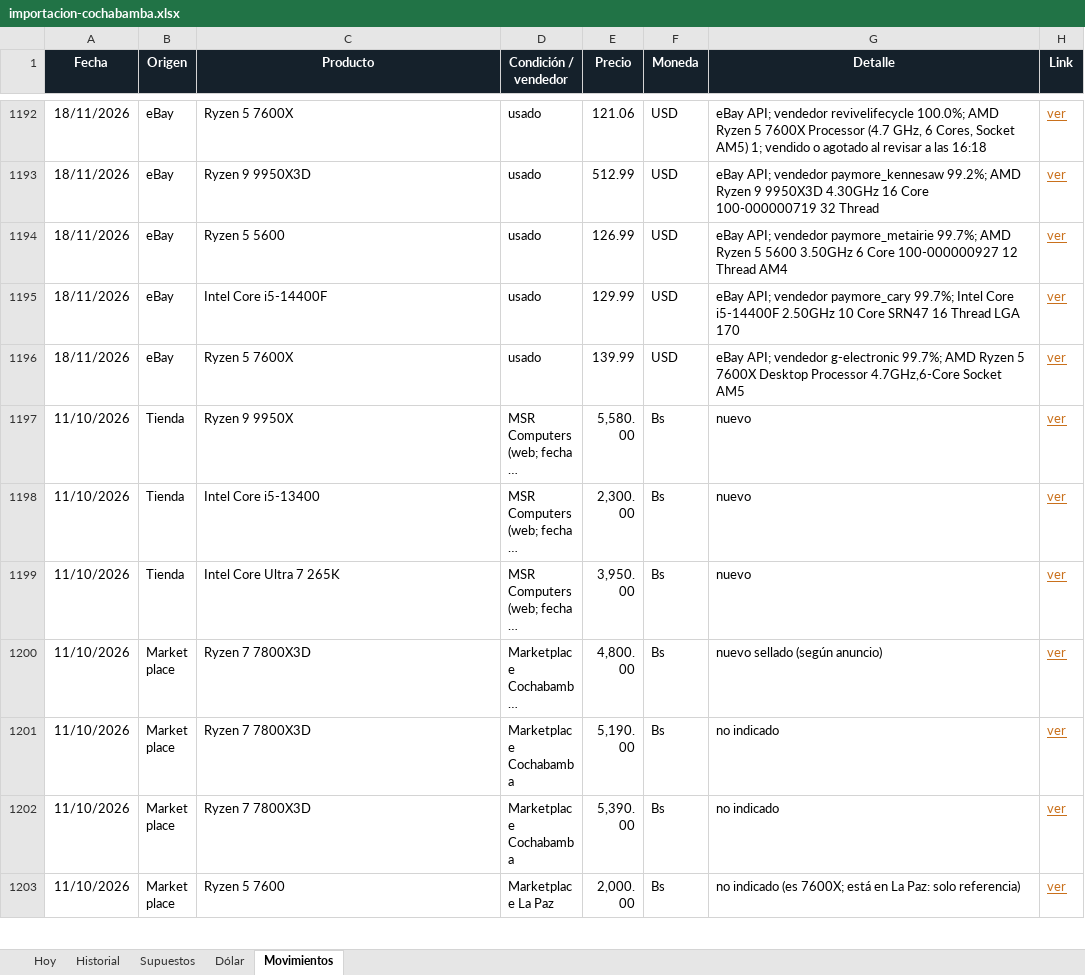
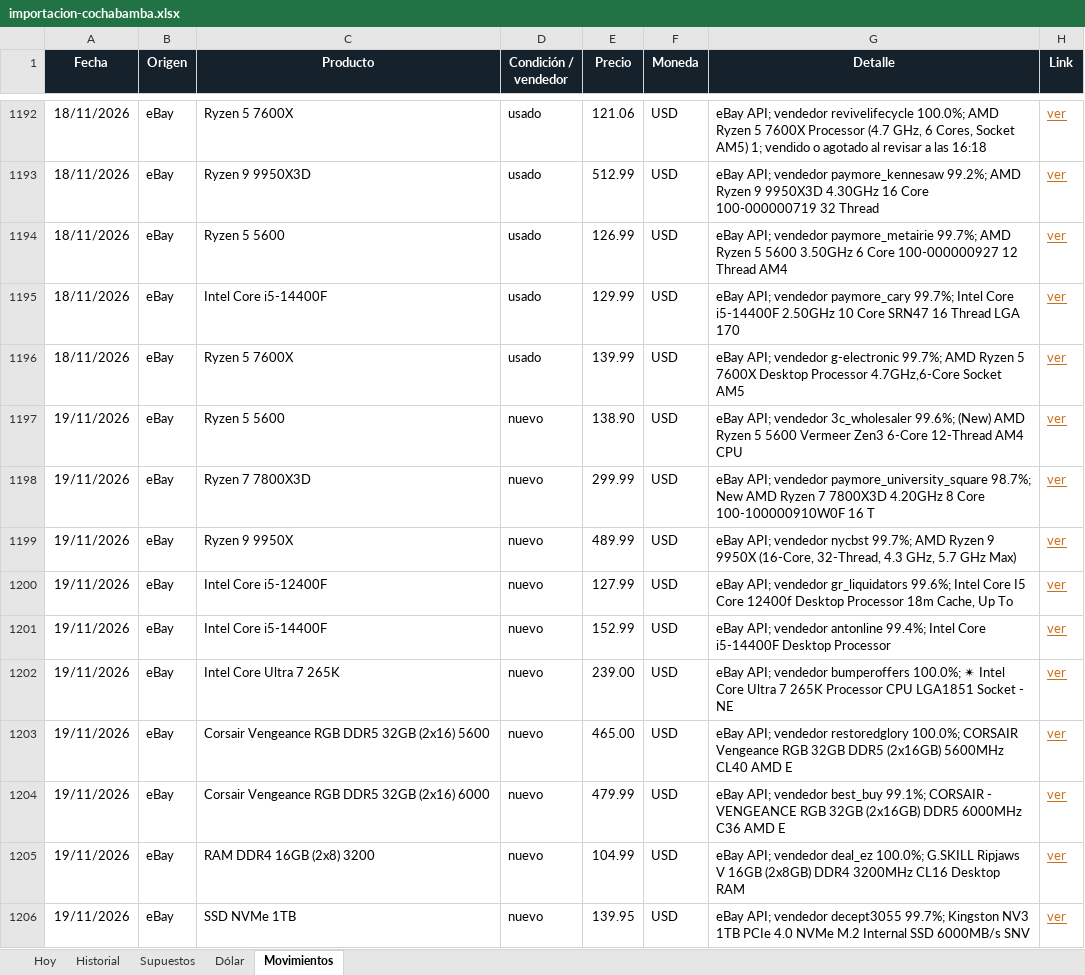
Before and after one commit to Santi491/Claude-, an Excel workbook: importacion-cochabamba.xlsx, sheet Movimientos, drawn as a sheet; only a part is shown, gaps mark what is left out; the shorter side is filled out with more unchanged rows; long unchanged cells end in …; values as stored, in another font and other column widths than the file's, no borders; table styles not drawn; the diff covers the shown part only; the diff names each change by its address in the sheet, - before the commit and + after, or states it on an @@ line.

```diff
--- a/importacion-cochabamba.xlsx (sheet Movimientos)
+++ b/importacion-cochabamba.xlsx (sheet Movimientos)
+row 1197: 19/11/2026 | eBay | Ryzen 5 5600 | nuevo | 138.90 | USD | eBay API; vendedor 3c_wholesaler 99.6%; (New) AMD Ryzen 5 5600 Vermeer Zen3 6-Core 12-Thread AM4 CPU | ver
+row 1198: 19/11/2026 | eBay | Ryzen 7 7800X3D | nuevo | 299.99 | USD | eBay API; vendedor paymore_university_square 98.7%; New AMD Ryzen 7 7800X3D 4.20GHz 8 Core 100-100000910W0F 16 T | ver
+row 1199: 19/11/2026 | eBay | Ryzen 9 9950X | nuevo | 489.99 | USD | eBay API; vendedor nycbst 99.7%; AMD Ryzen 9 9950X (16-Core, 32-Thread, 4.3 GHz, 5.7 GHz Max) | ver
+row 1200: 19/11/2026 | eBay | Intel Core i5-12400F | nuevo | 127.99 | USD | eBay API; vendedor gr_liquidators 99.6%; Intel Core I5 Core 12400f Desktop Processor 18m Cache, Up To | ver
+row 1201: 19/11/2026 | eBay | Intel Core i5-14400F | nuevo | 152.99 | USD | eBay API; vendedor antonline 99.4%; Intel Core i5-14400F Desktop Processor | ver
+row 1202: 19/11/2026 | eBay | Intel Core Ultra 7 265K | nuevo | 239.00 | USD | eBay API; vendedor bumperoffers 100.0%; ✴ Intel Core Ultra 7 265K Processor CPU LGA1851 Socket - NE | ver
+row 1203: 19/11/2026 | eBay | Corsair Vengeance RGB DDR5 32GB (2x16) 5600 | nuevo | 465.00 | USD | eBay API; vendedor restoredglory 100.0%; CORSAIR Vengeance RGB 32GB DDR5 (2x16GB) 5600MHz CL40 AMD E | ver
+row 1204: 19/11/2026 | eBay | Corsair Vengeance RGB DDR5 32GB (2x16) 6000 | nuevo | 479.99 | USD | eBay API; vendedor best_buy 99.1%; CORSAIR - VENGEANCE RGB 32GB (2x16GB) DDR5 6000MHz C36 AMD E | ver
+row 1205: 19/11/2026 | eBay | RAM DDR4 16GB (2x8) 3200 | nuevo | 104.99 | USD | eBay API; vendedor deal_ez 100.0%; G.SKILL Ripjaws V 16GB (2x8GB) DDR4 3200MHz CL16 Desktop RAM | ver
+row 1206: 19/11/2026 | eBay | SSD NVMe 1TB | nuevo | 139.95 | USD | eBay API; vendedor decept3055 99.7%; Kingston NV3 1TB PCIe 4.0 NVMe M.2 Internal SSD 6000MB/s SNV | ver
```
Also changed, not shown: 25 added rows elsewhere in this sheet, sheet Historial, sheet Hoy, sheet Dólar, 13 other files.
